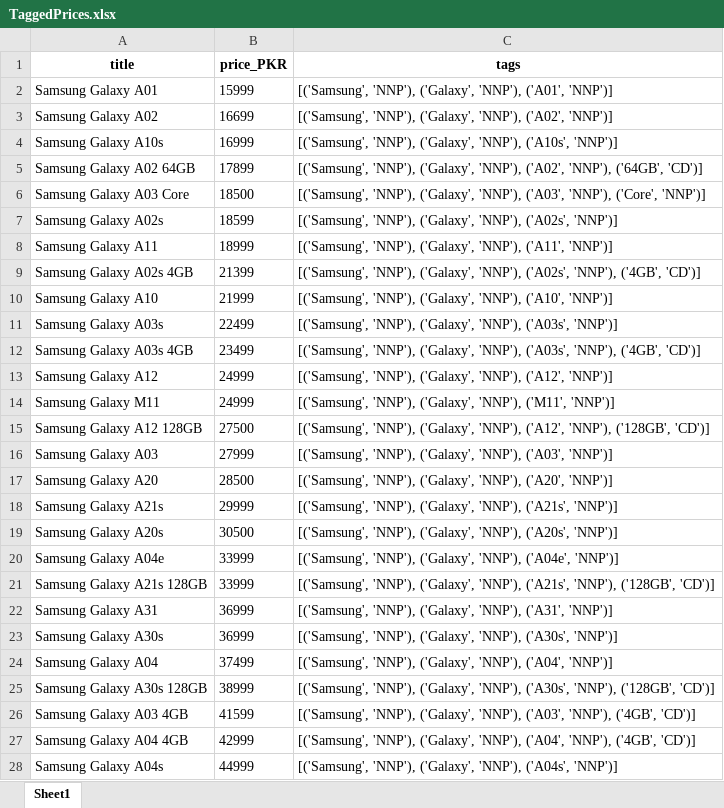
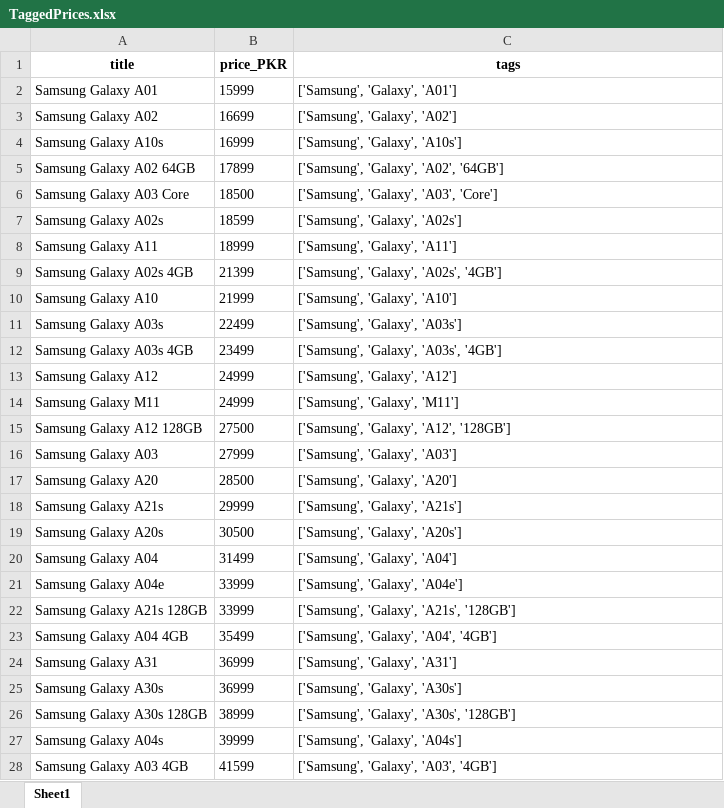
Before and after one commit to huzaifa003/DataScrapper, an Excel workbook: TaggedPrices.xlsx, sheet Sheet1, drawn as a sheet; only a part is shown; values as stored, in another font and other column widths than the file's, no borders; removed rows and columns are numbered as before the commit, all else as after; the diff covers the shown part only; the diff names each change by its address in the sheet, - before the commit and + after, or states it on an @@ line.

```diff
--- a/TaggedPrices.xlsx (sheet Sheet1)
+++ b/TaggedPrices.xlsx (sheet Sheet1)
-C2 (tags): [('Samsung', 'NNP'), ('Galaxy', 'NNP'), ('A01', 'NNP')]
+C2 (tags): ['Samsung', 'Galaxy', 'A01']
-C3 (tags): [('Samsung', 'NNP'), ('Galaxy', 'NNP'), ('A02', 'NNP')]
+C3 (tags): ['Samsung', 'Galaxy', 'A02']
-C4 (tags): [('Samsung', 'NNP'), ('Galaxy', 'NNP'), ('A10s', 'NNP')]
+C4 (tags): ['Samsung', 'Galaxy', 'A10s']
-C5 (tags): [('Samsung', 'NNP'), ('Galaxy', 'NNP'), ('A02', 'NNP'), ('64GB', 'CD')]
+C5 (tags): ['Samsung', 'Galaxy', 'A02', '64GB']
-C6 (tags): [('Samsung', 'NNP'), ('Galaxy', 'NNP'), ('A03', 'NNP'), ('Core', 'NNP')]
+C6 (tags): ['Samsung', 'Galaxy', 'A03', 'Core']
-C7 (tags): [('Samsung', 'NNP'), ('Galaxy', 'NNP'), ('A02s', 'NNP')]
+C7 (tags): ['Samsung', 'Galaxy', 'A02s']
-C8 (tags): [('Samsung', 'NNP'), ('Galaxy', 'NNP'), ('A11', 'NNP')]
+C8 (tags): ['Samsung', 'Galaxy', 'A11']
-C9 (tags): [('Samsung', 'NNP'), ('Galaxy', 'NNP'), ('A02s', 'NNP'), ('4GB', 'CD')]
+C9 (tags): ['Samsung', 'Galaxy', 'A02s', '4GB']
-C10 (tags): [('Samsung', 'NNP'), ('Galaxy', 'NNP'), ('A10', 'NNP')]
+C10 (tags): ['Samsung', 'Galaxy', 'A10']
-C11 (tags): [('Samsung', 'NNP'), ('Galaxy', 'NNP'), ('A03s', 'NNP')]
+C11 (tags): ['Samsung', 'Galaxy', 'A03s']
-C12 (tags): [('Samsung', 'NNP'), ('Galaxy', 'NNP'), ('A03s', 'NNP'), ('4GB', 'CD')]
+C12 (tags): ['Samsung', 'Galaxy', 'A03s', '4GB']
-C13 (tags): [('Samsung', 'NNP'), ('Galaxy', 'NNP'), ('A12', 'NNP')]
+C13 (tags): ['Samsung', 'Galaxy', 'A12']
-C14 (tags): [('Samsung', 'NNP'), ('Galaxy', 'NNP'), ('M11', 'NNP')]
+C14 (tags): ['Samsung', 'Galaxy', 'M11']
-C15 (tags): [('Samsung', 'NNP'), ('Galaxy', 'NNP'), ('A12', 'NNP'), ('128GB', 'CD')]
+C15 (tags): ['Samsung', 'Galaxy', 'A12', '128GB']
-C16 (tags): [('Samsung', 'NNP'), ('Galaxy', 'NNP'), ('A03', 'NNP')]
+C16 (tags): ['Samsung', 'Galaxy', 'A03']
-C17 (tags): [('Samsung', 'NNP'), ('Galaxy', 'NNP'), ('A20', 'NNP')]
+C17 (tags): ['Samsung', 'Galaxy', 'A20']
-C18 (tags): [('Samsung', 'NNP'), ('Galaxy', 'NNP'), ('A21s', 'NNP')]
+C18 (tags): ['Samsung', 'Galaxy', 'A21s']
-C19 (tags): [('Samsung', 'NNP'), ('Galaxy', 'NNP'), ('A20s', 'NNP')]
+C19 (tags): ['Samsung', 'Galaxy', 'A20s']
+row 20: Samsung Galaxy A04 | 31499 | ['Samsung', 'Galaxy', 'A04']
-C21 (tags): [('Samsung', 'NNP'), ('Galaxy', 'NNP'), ('A04e', 'NNP')]
+C21 (tags): ['Samsung', 'Galaxy', 'A04e']
-C22 (tags): [('Samsung', 'NNP'), ('Galaxy', 'NNP'), ('A21s', 'NNP'), ('128GB', 'CD')]
+C22 (tags): ['Samsung', 'Galaxy', 'A21s', '128GB']
+row 23: Samsung Galaxy A04 4GB | 35499 | ['Samsung', 'Galaxy', 'A04', '4GB']
-C24 (tags): [('Samsung', 'NNP'), ('Galaxy', 'NNP'), ('A31', 'NNP')]
+C24 (tags): ['Samsung', 'Galaxy', 'A31']
-C25 (tags): [('Samsung', 'NNP'), ('Galaxy', 'NNP'), ('A30s', 'NNP')]
+C25 (tags): ['Samsung', 'Galaxy', 'A30s']
-row 24: Samsung Galaxy A04 | 37499 | [('Samsung', 'NNP'), ('Galaxy', 'NNP'), ('A04', 'NNP')]
-C26 (tags): [('Samsung', 'NNP'), ('Galaxy', 'NNP'), ('A30s', 'NNP'), ('128GB', 'CD')]
+C26 (tags): ['Samsung', 'Galaxy', 'A30s', '128GB']
+row 27: Samsung Galaxy A04s | 39999 | ['Samsung', 'Galaxy', 'A04s']
-C28 (tags): [('Samsung', 'NNP'), ('Galaxy', 'NNP'), ('A03', 'NNP'), ('4GB', 'CD')]
+C28 (tags): ['Samsung', 'Galaxy', 'A03', '4GB']
-row 27: Samsung Galaxy A04 4GB | 42999 | [('Samsung', 'NNP'), ('Galaxy', 'NNP'), ('A04', 'NNP'), ('4GB', 'CD')]
-row 28: Samsung Galaxy A04s | 44999 | [('Samsung', 'NNP'), ('Galaxy', 'NNP'), ('A04s', 'NNP')]
```
Also changed, not shown: 1 added row, 1 removed row and 47 edited cells elsewhere in this sheet, Manipulated data.xlsx, dollar_scrap.xlsx, 4 other files.
